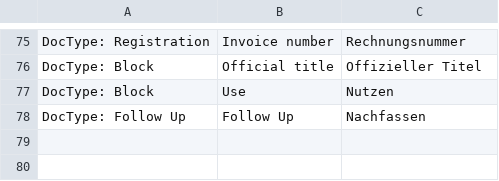
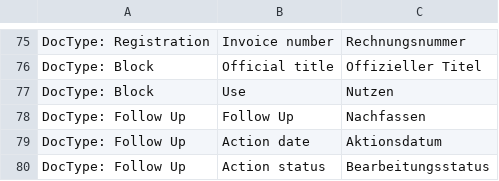
Before and after one commit to libracore/lifefair, a CSV file: lifefair/translations/de.csv, drawn as a sheet; only a part is shown, gaps mark what is left out; the diff names each change by its address in the sheet, - before the commit and + after, or states it on an @@ line.

Commit message:
added translations

```diff
--- a/lifefair/translations/de.csv
+++ b/lifefair/translations/de.csv
+row 79: DocType: Follow Up | Action date | Aktionsdatum
+row 80: DocType: Follow Up | Action status | Bearbeitungsstatus
```
Also changed, not shown: 1 other file.
